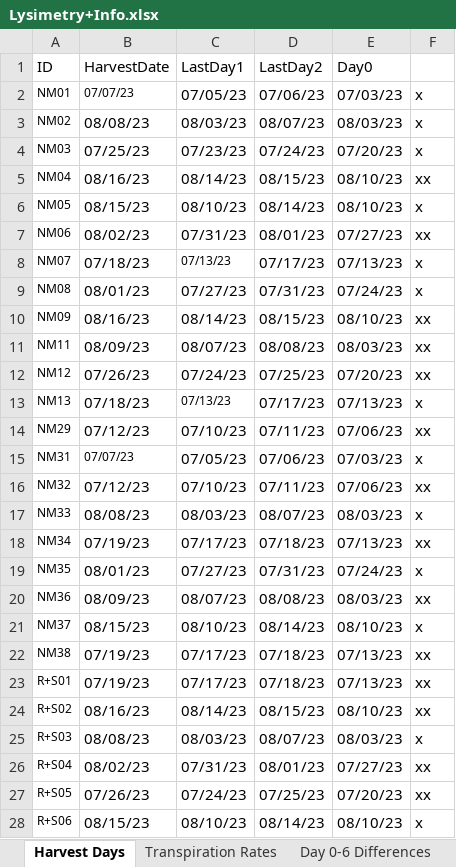
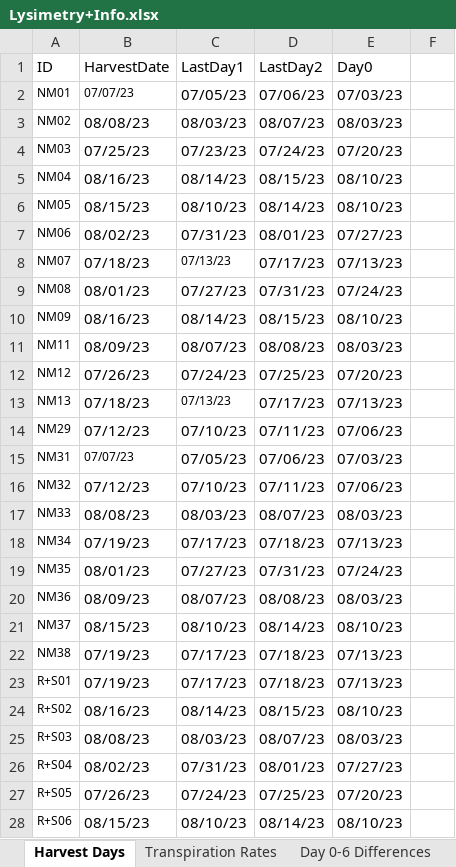
Before and after one commit to dagalarza4/Bogar-Lab, an Excel workbook: Lysimetry+Info.xlsx, sheet Harvest Days, drawn as a sheet; only a part is shown; values as stored, in another font and other column widths than the file's, no borders; table styles not drawn; the diff covers the shown part only; the diff names each change by its address in the sheet, - before the commit and + after, or states it on an @@ line.

```diff
--- a/Lysimetry+Info.xlsx (sheet Harvest Days)
+++ b/Lysimetry+Info.xlsx (sheet Harvest Days)
-F2:F4: x
+F2:F4: (empty)
-F5: xx
+F5: (empty)
-F6: x
+F6: (empty)
-F7: xx
+F7: (empty)
-F8:F9: x
+F8:F9: (empty)
-F10:F12: xx
+F10:F12: (empty)
-F13: x
+F13: (empty)
-F14: xx
+F14: (empty)
-F15: x
+F15: (empty)
-F16: xx
+F16: (empty)
-F17: x
+F17: (empty)
-F18: xx
+F18: (empty)
-F19: x
+F19: (empty)
-F20: xx
+F20: (empty)
-F21: x
+F21: (empty)
-F22:F24: xx
+F22:F24: (empty)
-F25: x
+F25: (empty)
-F26:F27: xx
+F26:F27: (empty)
-F28: x
+F28: (empty)
```
Also changed, not shown: 60 edited cells elsewhere in this sheet, sheet Days Measured, 17 other files.
